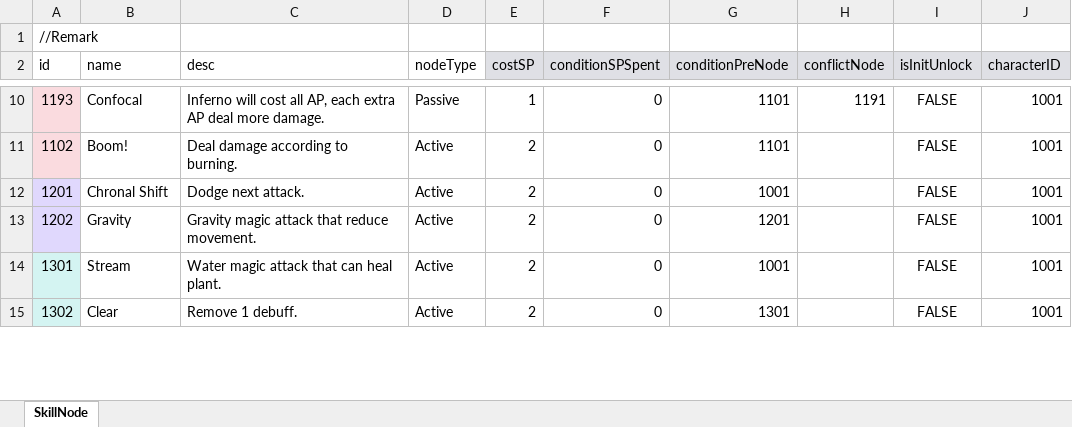
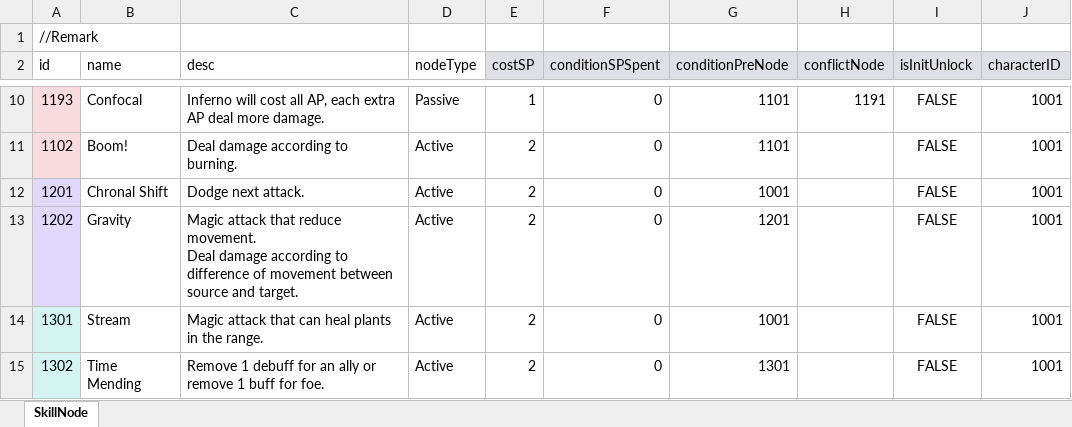
Before and after one commit to LUOHONGPENG/HermitRabbit, an Excel workbook: Assets/Excel/SkillNode.xlsx, sheet SkillNode, drawn as a sheet; only a part is shown, gaps mark what is left out; values as stored, in another font and other column widths than the file's, no borders; ↵ is a line break in a cell; the diff covers the shown part only; the diff names each change by its address in the sheet, - before the commit and + after, or states it on an @@ line.

```diff
--- a/Assets/Excel/SkillNode.xlsx (sheet SkillNode)
+++ b/Assets/Excel/SkillNode.xlsx (sheet SkillNode)
-C13 (desc): Gravity magic attack that reduce movement.
+C13 (desc): Magic attack that reduce movement. ↵ Deal damage according to difference of movement between source and target.
-C14 (desc): Water magic attack that can heal plant.
+C14 (desc): Magic attack that can heal plants in the range.
-B15 (name): Clear
+B15 (name): Time Mending
-C15 (desc): Remove 1 debuff.
+C15 (desc): Remove 1 debuff for an ally or remove 1 buff for foe.
```
Also changed, not shown: 1 removed row and 6 edited cells elsewhere in this sheet, Assets/Excel/Character.xlsx, Assets/Excel/Skill.xlsx, 25 other files.
